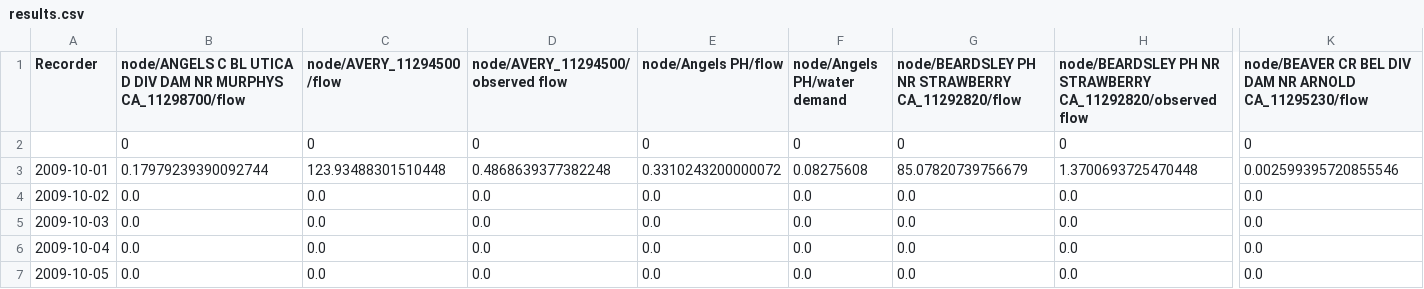
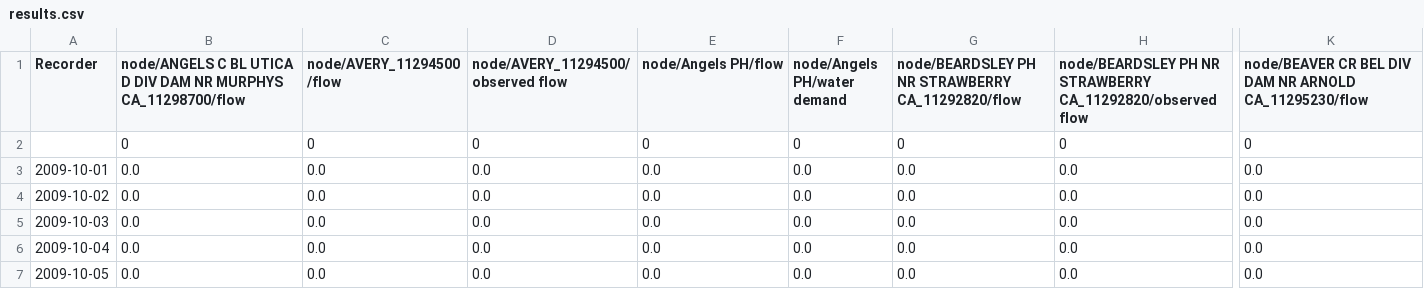
Before and after one commit to GateauXD/sierra-pywr, a CSV file: examples/Stan_Model/Stan_Model/results.csv, drawn as a sheet; only a part is shown, gaps mark what is left out; the diff covers the shown part only; the diff names each change by its address in the sheet, - before the commit and + after, or states it on an @@ line.

```diff
--- a/examples/Stan_Model/Stan_Model/results.csv
+++ b/examples/Stan_Model/Stan_Model/results.csv
-B3: 0.17979239390092744
+B3: 0.0
-C3 (node/AVERY_11294500/flow): 123.93488301510448
+C3 (node/AVERY_11294500/flow): 0.0
-D3: 0.4868639377382248
+D3: 0.0
-E3 (node/Angels PH/flow): 0.3310243200000072
+E3 (node/Angels PH/flow): 0.0
-F3 (node/Angels PH/water demand): 0.08275608
+F3 (node/Angels PH/water demand): 0.0
-G3: 85.07820739756679
+G3: 0.0
-H3: 1.3700693725470448
+H3: 0.0
-K3: 0.002599395720855546
+K3: 0.0
```
Also changed, not shown: 146 edited cells elsewhere in this file, 10 other files.
